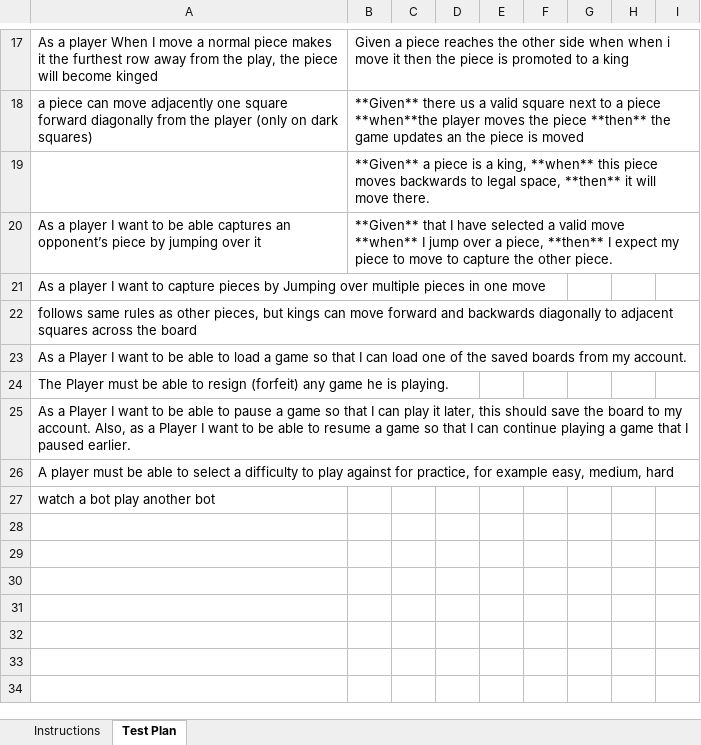
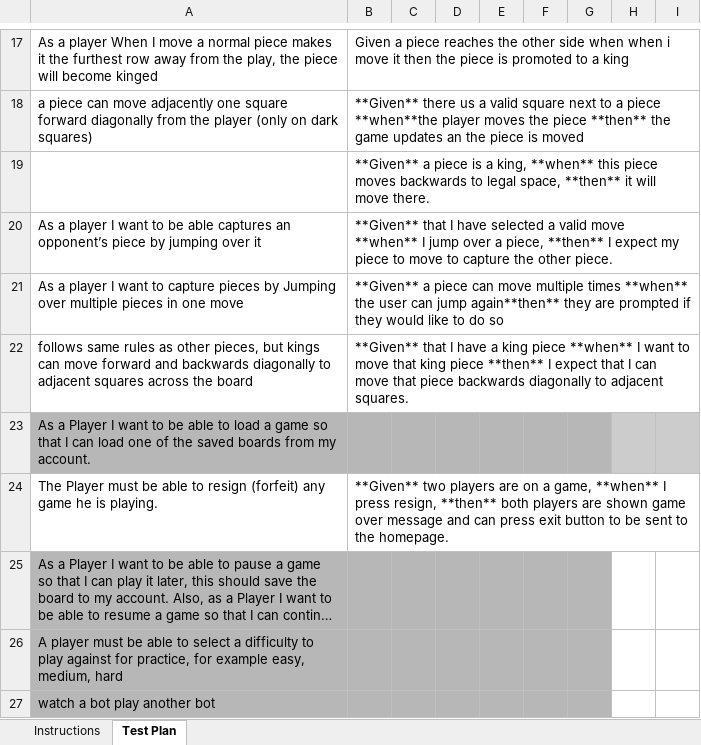
Before and after one commit to jk1652/WebCheckersApp, an Excel workbook: etc/Acceptance Test Plan.xlsx, sheet Test Plan, drawn as a sheet; only a part is shown, gaps mark what is left out; long unchanged cells end in …; values as stored, in another font and other column widths than the file's, no borders; charts and pictures and conditional formats not drawn; the diff names each change by its address in the sheet, - before the commit and + after, or states it on an @@ line.

Commit message:
added testers and updated acceptance test plane

```diff
--- a/etc/Acceptance Test Plan.xlsx (sheet Test Plan)
+++ b/etc/Acceptance Test Plan.xlsx (sheet Test Plan)
-B21: (empty)
+B21: **Given** a piece can move multiple times **when** the user can jump again**then** they are prompted if they would like to do so
-B22: (empty)
+B22: **Given** that I have a king piece **when** I want to move that king piece **then** I expect that I can move that piece backwards diagonally to adjacent squares.
-A23:G23 fill: none
+A23:G23 fill: #B7B7B7
-H23:I23 fill: none
+H23:I23 fill: #CCCCCC
-B24: (empty)
+B24: **Given** two players are on a game, **when** I press resign, **then** both players are shown game over message and can press exit button to be sent to the homepage.
-A25:G27 fill: none
+A25:G27 fill: #B7B7B7
```
Also changed, not shown: charts or pictures, 1 other file.
